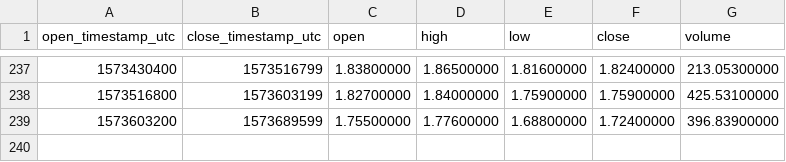
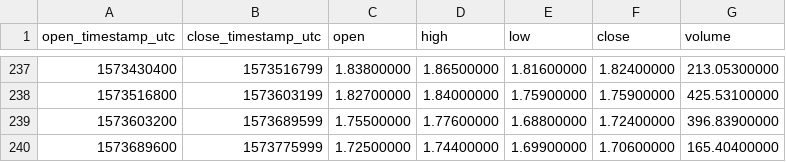
Before and after one commit to cryptobigbro/binance-ZECBNB, a CSV file: binance-ZECBNB-1d.csv, drawn as a sheet; only a part is shown, gaps mark what is left out.

```diff
--- a/binance-ZECBNB-1d.csv
+++ b/binance-ZECBNB-1d.csv
@@ -239 +239,2 @@ open_timestamp_utc,close_timestamp_utc,open,high,low,close,volume
 1573603200,1573689599,1.75500000,1.77600000,1.68800000,1.72400000,396.83900000
+1573689600,1573775999,1.72500000,1.74400000,1.69900000,1.70600000,165.40400000
```
Also changed, not shown: binance-ZECBNB-1h.csv.
